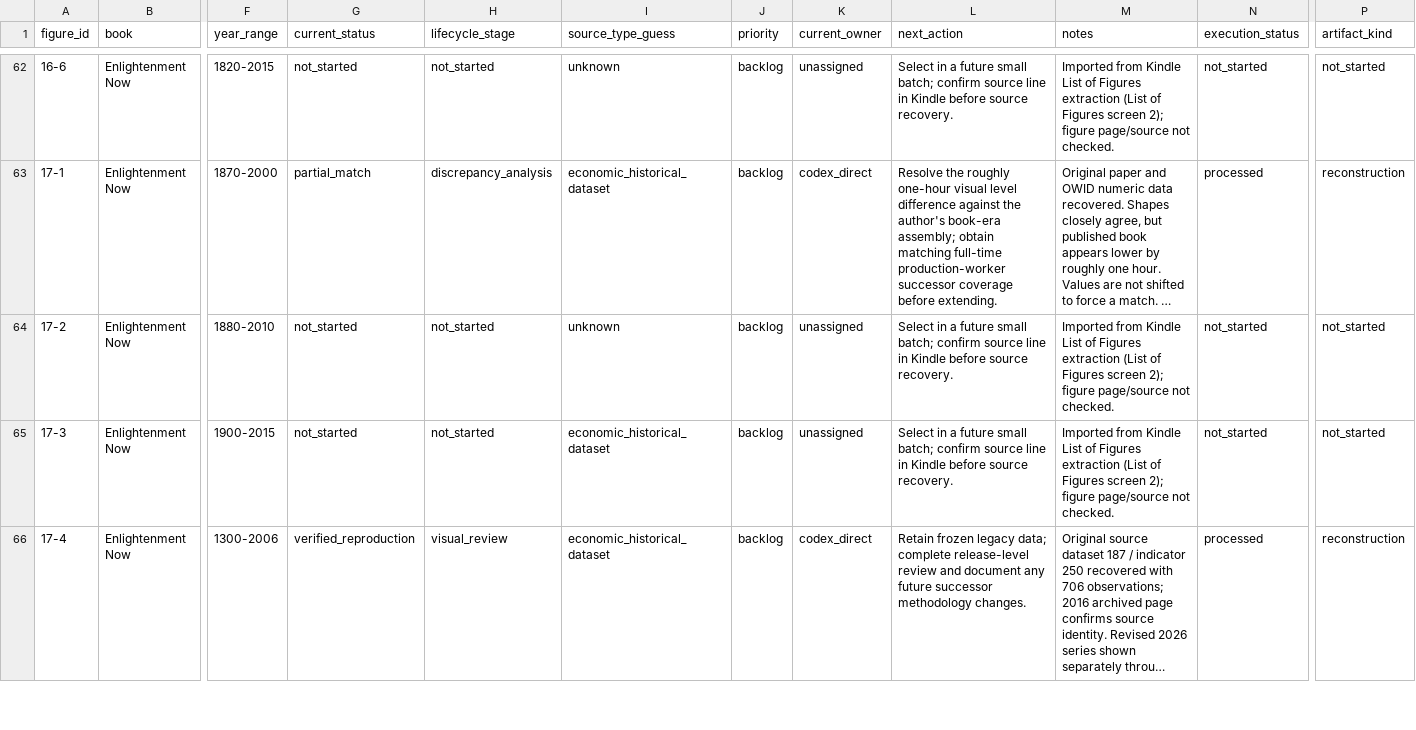
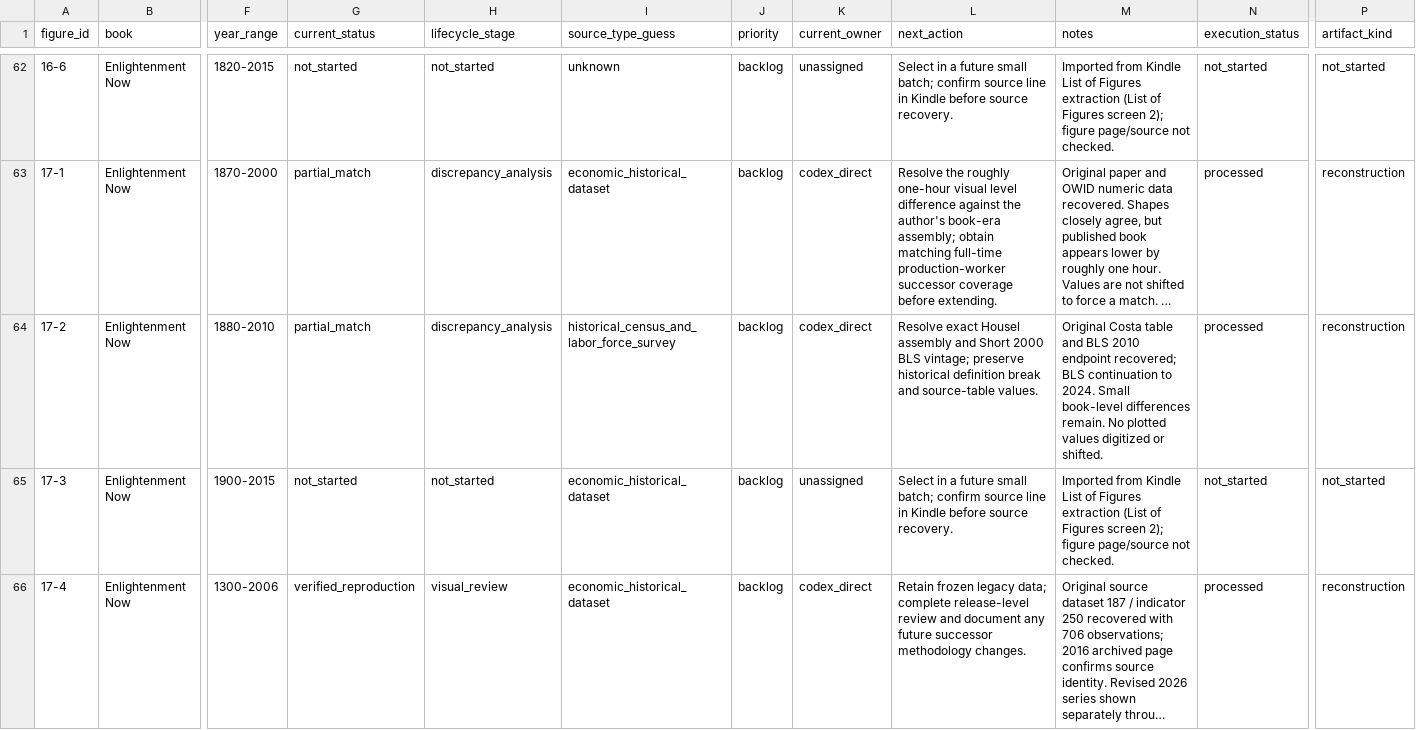
Before and after one commit to J-Chamberlain/pinker_charts, a CSV file: data/figure_registry.csv, drawn as a sheet; only a part is shown, gaps mark what is left out; long unchanged cells end in …; the diff names each change by its address in the sheet, - before the commit and + after, or states it on an @@ line.

```diff
--- a/data/figure_registry.csv
+++ b/data/figure_registry.csv
-G64 (current_status): not_started
+G64 (current_status): partial_match
-H64 (lifecycle_stage): not_started
+H64 (lifecycle_stage): discrepancy_analysis
-I64 (source_type_guess): unknown
+I64 (source_type_guess): historical_census_and_labor_force_survey
-K64 (current_owner): unassigned
+K64 (current_owner): codex_direct
-L64 (next_action): Select in a future small batch; confirm source line in Kindle before source recovery.
+L64 (next_action): Resolve exact Housel assembly and Short 2000 BLS vintage; preserve historical definition break and source-table values.
-M64 (notes): Imported from Kindle List of Figures extraction (List of Figures screen 2); figure page/source not checked.
+M64 (notes): Original Costa table and BLS 2010 endpoint recovered; BLS continuation to 2024. Small book-level differences remain. No plotted values digitized or shifted.
-N64 (execution_status): not_started
+N64 (execution_status): processed
-P64 (artifact_kind): not_started
+P64 (artifact_kind): reconstruction
```
Also changed, not shown: data/metadata/figure_metadata.csv, 40 other files.
